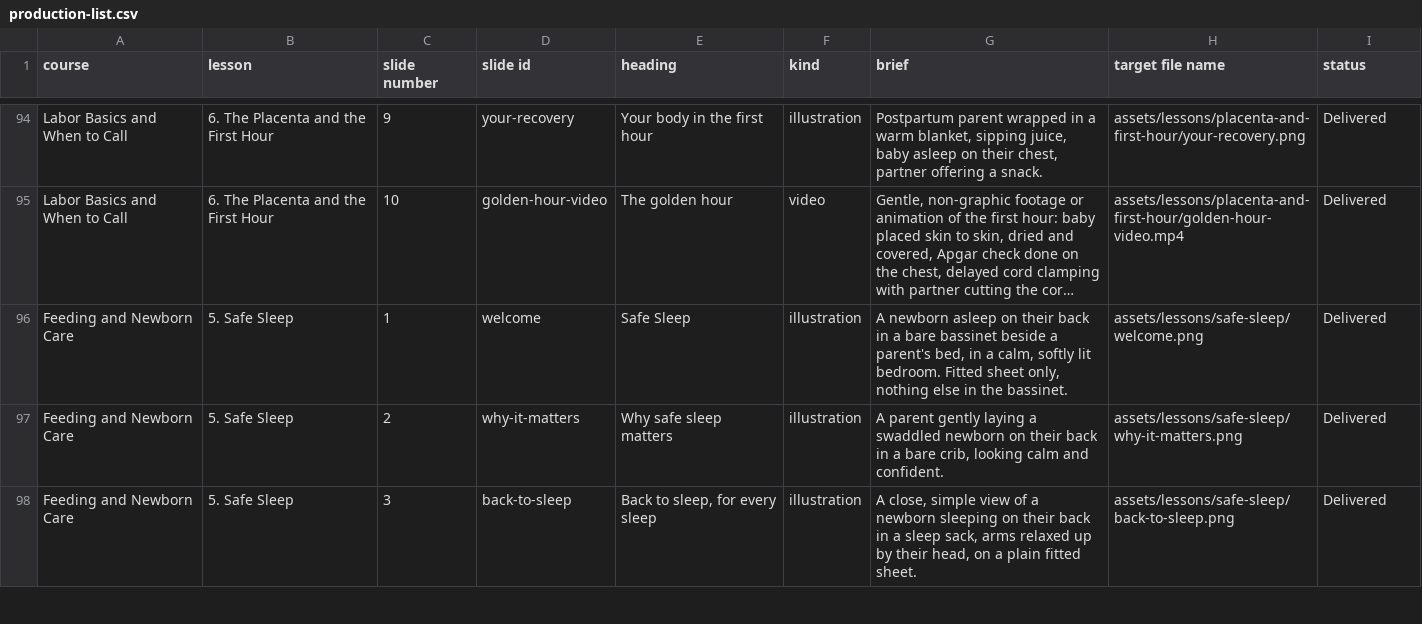
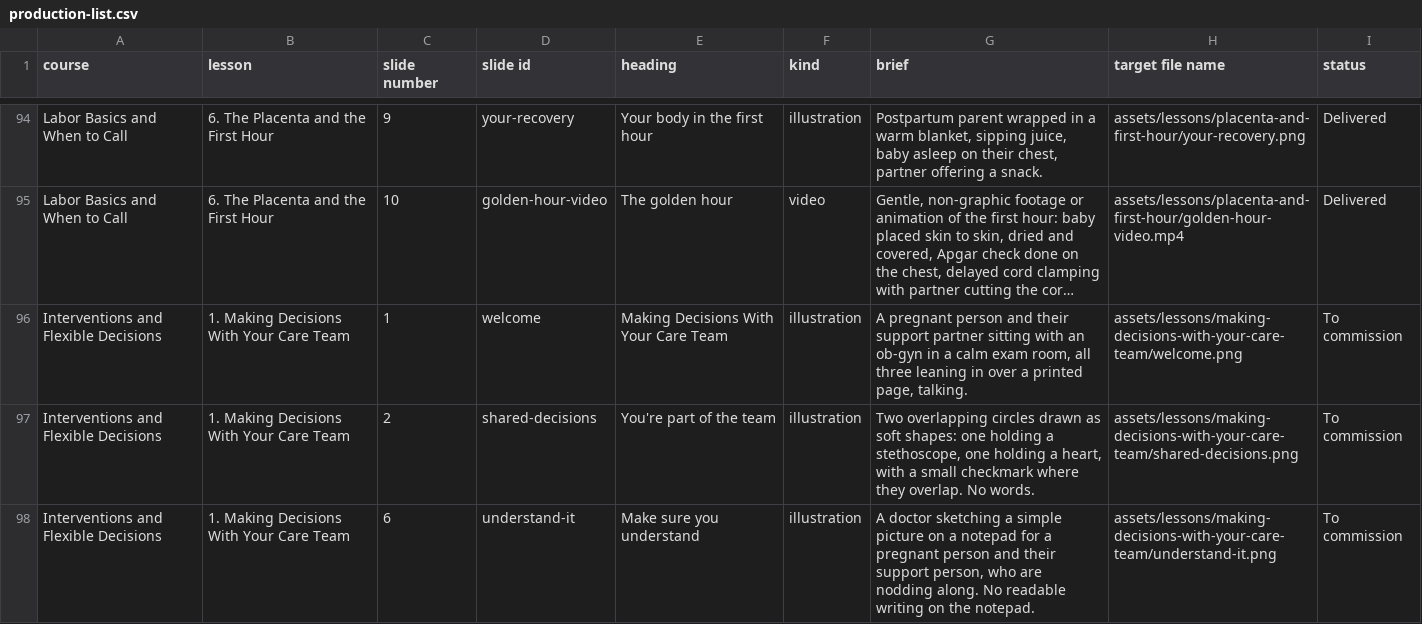
Before and after one commit to brkurtz312/BabyReady, a CSV file: docs/media/production-list.csv, drawn as a sheet; only a part is shown, gaps mark what is left out; the shorter side is filled out with more unchanged rows; long unchanged cells end in …; the diff covers the shown part only; the diff names each change by its address in the sheet, - before the commit and + after, or states it on an @@ line.

```diff
--- a/docs/media/production-list.csv
+++ b/docs/media/production-list.csv
+row 96: Interventions and Flexible Decisions | 1. Making Decisions With Your Care Team | 1 | welcome | Making Decisions With Your Care Team | illustration | A pregnant person and their support partner sitting with an ob-gyn in a calm exam room, all three leaning in over a printed page, talking. | assets/lessons/making-decisions-with-your-care-team/welcome.png | To commission
+row 97: Interventions and Flexible Decisions | 1. Making Decisions With Your Care Team | 2 | shared-decisions | You're part of the team | illustration | Two overlapping circles drawn as soft shapes: one holding a stethoscope, one holding a heart, with a small checkmark where they overlap. No words. | assets/lessons/making-decisions-with-your-care-team/shared-decisions.png | To commission
+row 98: Interventions and Flexible Decisions | 1. Making Decisions With Your Care Team | 6 | understand-it | Make sure you understand | illustration | A doctor sketching a simple picture on a notepad for a pregnant person and their support person, who are nodding along. No readable writing on the notepad. | assets/lessons/making-decisions-with-your-care-team/understand-it.png | To commission
```
Also changed, not shown: 3 added rows elsewhere in this file, 4 other files.
